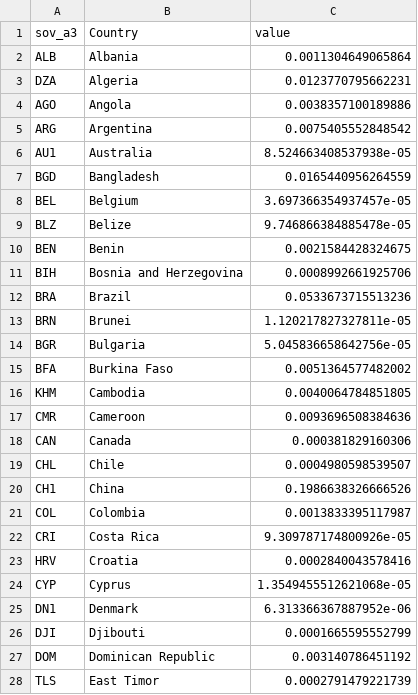
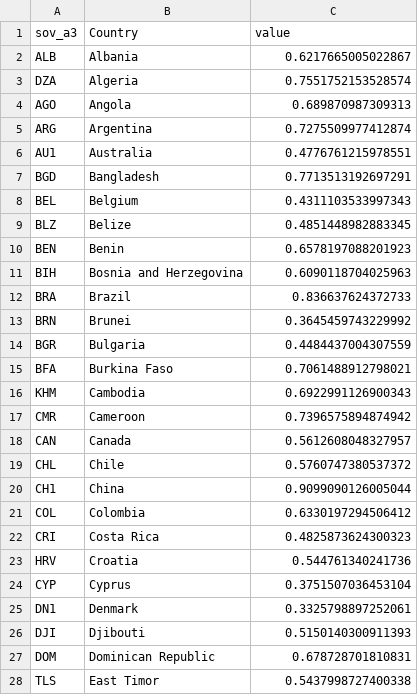
Before and after one commit to 7Magic7Mike7/pain, a CSV file: data/out/sov_data/env-metal-sov.csv, drawn as a sheet; only a part is shown; the diff covers the shown part only.

```diff
--- a/data/out/sov_data/env-metal-sov.csv
+++ b/data/out/sov_data/env-metal-sov.csv
@@ -1,28 +1,28 @@
 sov_a3,Country,value
-ALB,Albania,0.0011304649065864
-DZA,Algeria,0.0123770795662231
-AGO,Angola,0.0038357100189886
-ARG,Argentina,0.0075405552848542
-AU1,Australia,8.524663408537938e-05
-BGD,Bangladesh,0.0165440956264559
-BEL,Belgium,3.697366354937457e-05
-BLZ,Belize,9.746866384885478e-05
-BEN,Benin,0.0021584428324675
-BIH,Bosnia and Herzegovina,0.0008992661925706
-BRA,Brazil,0.0533673715513236
-BRN,Brunei,1.120217827327811e-05
-BGR,Bulgaria,5.045836658642756e-05
-BFA,Burkina Faso,0.0051364577482002
-KHM,Cambodia,0.0040064784851805
-CMR,Cameroon,0.0093696508384636
-CAN,Canada,0.000381829160306
-CHL,Chile,0.0004980598539507
-CH1,China,0.1986638326666526
-COL,Colombia,0.0013833395117987
-CRI,Costa Rica,9.309787174800926e-05
-HRV,Croatia,0.0002840043578416
-CYP,Cyprus,1.3549455512621068e-05
-DN1,Denmark,6.313366367887952e-06
-DJI,Djibouti,0.0001665595552799
-DOM,Dominican Republic,0.003140786451192
-TLS,East Timor,0.0002791479221739
+ALB,Albania,0.6217665005022867
+DZA,Algeria,0.7551752153528574
+AGO,Angola,0.689870987309313
+ARG,Argentina,0.7275509977412874
+AU1,Australia,0.4776761215978551
+BGD,Bangladesh,0.7713513192697291
+BEL,Belgium,0.4311103533997343
+BLZ,Belize,0.4851448982883345
+BEN,Benin,0.6578197088201923
+BIH,Bosnia and Herzegovina,0.6090118704025963
+BRA,Brazil,0.836637624372733
+BRN,Brunei,0.3645459743229992
+BGR,Bulgaria,0.4484437004307559
+BFA,Burkina Faso,0.7061488912798021
+KHM,Cambodia,0.6922991126900343
+CMR,Cameroon,0.7396575894874942
+CAN,Canada,0.5612608048327957
+CHL,Chile,0.5760747380537372
+CH1,China,0.9099090126005044
+COL,Colombia,0.6330197294506412
+CRI,Costa Rica,0.4825873624300323
+HRV,Croatia,0.544761340241736
+CYP,Cyprus,0.3751507036453104
+DN1,Denmark,0.3325798897252061
+DJI,Djibouti,0.5150140300911393
+DOM,Dominican Republic,0.678728701810831
+TLS,East Timor,0.5437998727400338
```
Also changed, not shown: 36 moved rows and 97 edited cells elsewhere in this file, data/out/hollistic_pains/env-pain.csv, data/out/sov_data/env-earth-sov.csv, 15 other files.
